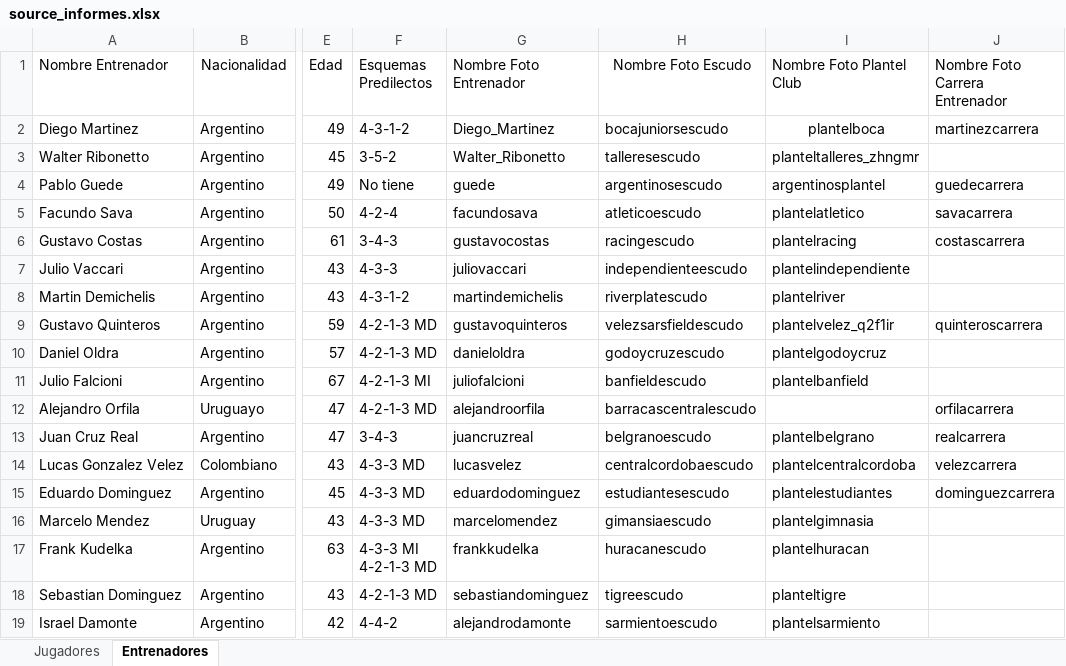
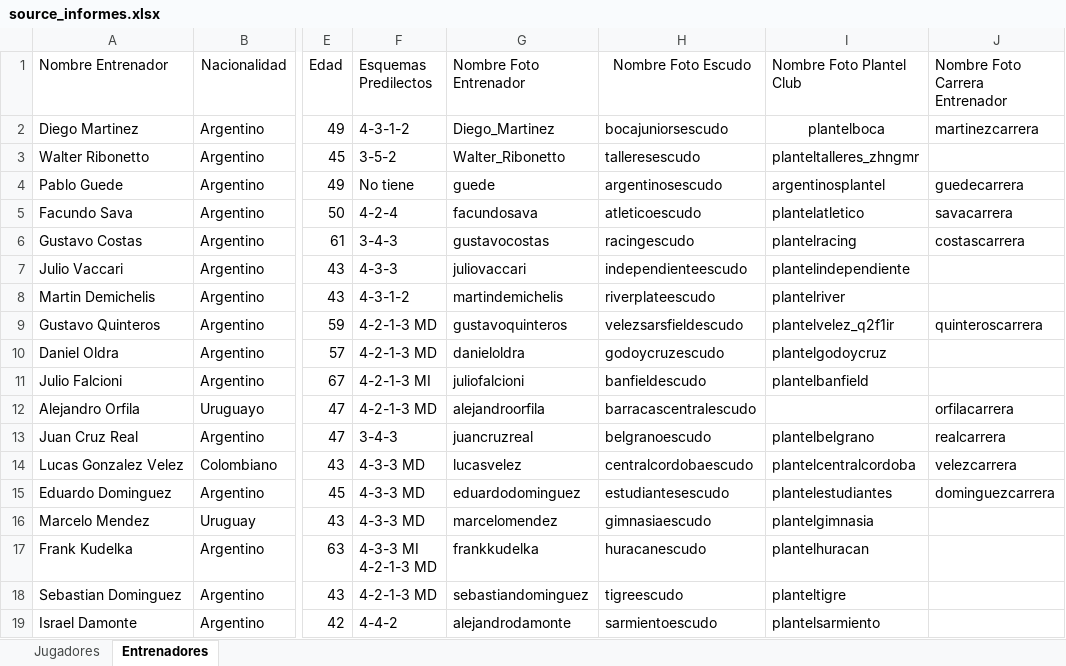
Before and after one commit to ipastore/scouting, an Excel workbook: data/source_informes.xlsx, sheet Entrenadores, drawn as a sheet; only a part is shown, gaps mark what is left out; values as stored, in another font and other column widths than the file's, no borders; the diff names each change by its address in the sheet, - before the commit and + after, or states it on an @@ line.

Commit message:
agregar jugadores en excel y modificacion de nombres de escudos

```diff
--- a/data/source_informes.xlsx (sheet Entrenadores)
+++ b/data/source_informes.xlsx (sheet Entrenadores)
-H8 (Nombre Foto Escudo): riverplatescudo
+H8 (Nombre Foto Escudo): riverplateescudo
-H16 (Nombre Foto Escudo): gimansiaescudo
+H16 (Nombre Foto Escudo): gimnasiaescudo
```
Also changed, not shown: sheet Jugadores.
